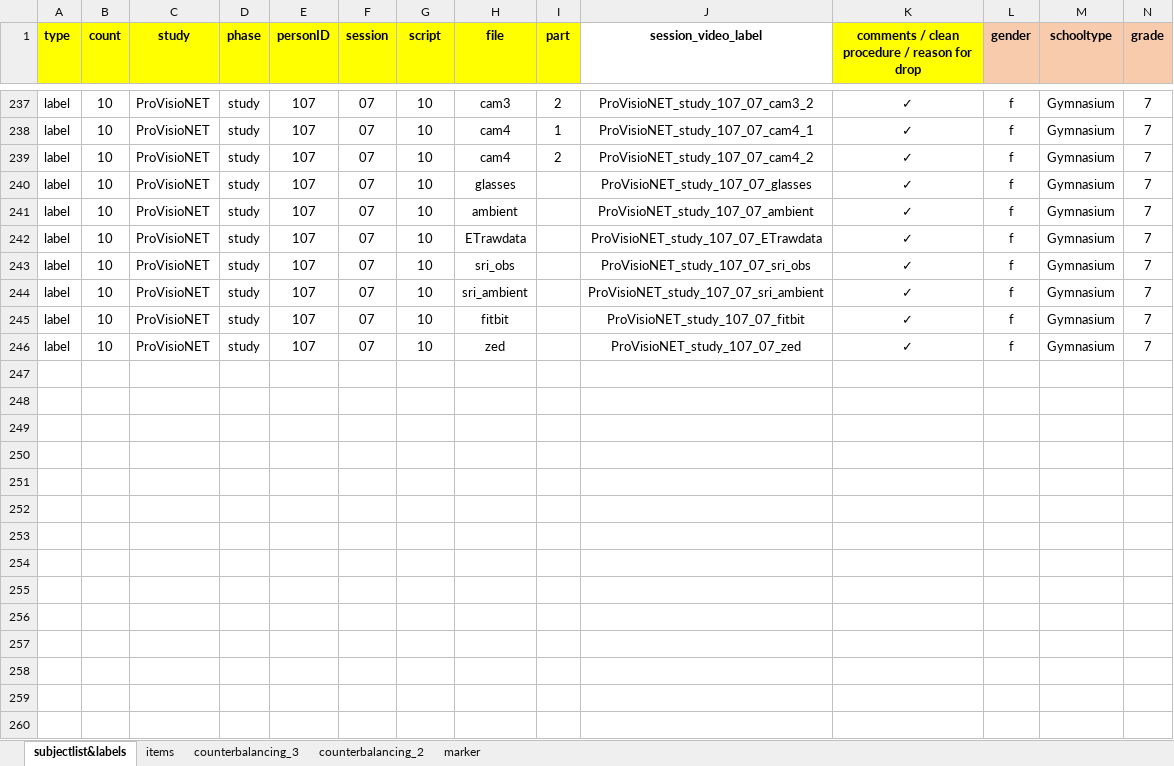
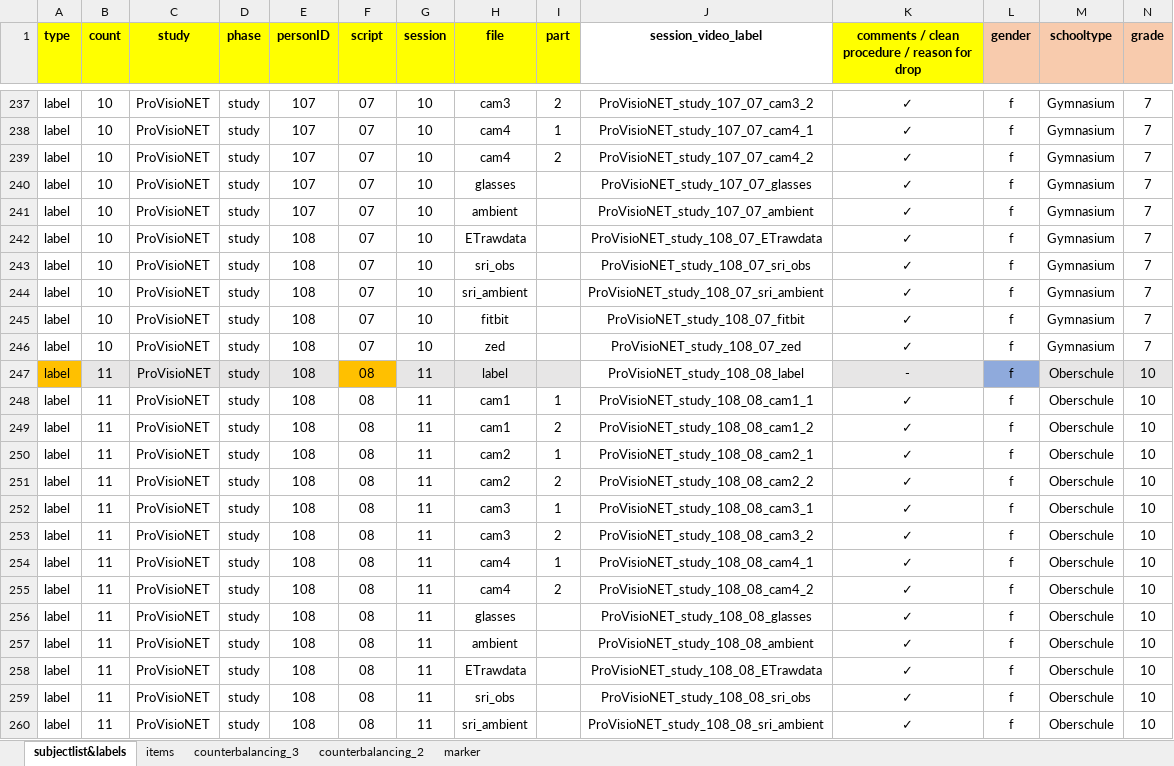
Before and after one commit to ginaamri/Mandy-PhD, an Excel workbook: 01_studies/01_Laborstudie ProVisioNET/2021_ProVisioNET_subject_labellist.xlsx, sheet subjectlist&labels, drawn as a sheet; only a part is shown, gaps mark what is left out; values as stored, in another font and other column widths than the file's, no borders; rows hold the shown columns only; the diff covers the shown part only; the diff names each change by its address in the sheet, - before the commit and + after, or states it on an @@ line.

Commit message:
Update 2021_ProVisioNET_subject_labellist.xlsx

```diff
--- a/01_studies/01_Laborstudie ProVisioNET/2021_ProVisioNET_subject_labellist.xlsx (sheet subjectlist&labels)
+++ b/01_studies/01_Laborstudie ProVisioNET/2021_ProVisioNET_subject_labellist.xlsx (sheet subjectlist&labels)
-F1: session
+F1: script
-G1: script
+G1: session
-E242:E246 (personID): 107
+E242:E246 (personID): 108
-J242 (session_video_label): ProVisioNET_study_107_07_ETrawdata
+J242 (session_video_label): ProVisioNET_study_108_07_ETrawdata
-J243 (session_video_label): ProVisioNET_study_107_07_sri_obs
+J243 (session_video_label): ProVisioNET_study_108_07_sri_obs
-J244 (session_video_label): ProVisioNET_study_107_07_sri_ambient
+J244 (session_video_label): ProVisioNET_study_108_07_sri_ambient
-J245 (session_video_label): ProVisioNET_study_107_07_fitbit
+J245 (session_video_label): ProVisioNET_study_108_07_fitbit
-J246 (session_video_label): ProVisioNET_study_107_07_zed
+J246 (session_video_label): ProVisioNET_study_108_07_zed
+row 247: label | 11 | ProVisioNET | study | 108 | 08 | 11 | label |  | ProVisioNET_study_108_08_label | - | f | Oberschule | 10
+row 248: label | 11 | ProVisioNET | study | 108 | 08 | 11 | cam1 | 1 | ProVisioNET_study_108_08_cam1_1 | ✓ | f | Oberschule | 10
+row 249: label | 11 | ProVisioNET | study | 108 | 08 | 11 | cam1 | 2 | ProVisioNET_study_108_08_cam1_2 | ✓ | f | Oberschule | 10
+row 250: label | 11 | ProVisioNET | study | 108 | 08 | 11 | cam2 | 1 | ProVisioNET_study_108_08_cam2_1 | ✓ | f | Oberschule | 10
+row 251: label | 11 | ProVisioNET | study | 108 | 08 | 11 | cam2 | 2 | ProVisioNET_study_108_08_cam2_2 | ✓ | f | Oberschule | 10
+row 252: label | 11 | ProVisioNET | study | 108 | 08 | 11 | cam3 | 1 | ProVisioNET_study_108_08_cam3_1 | ✓ | f | Oberschule | 10
+row 253: label | 11 | ProVisioNET | study | 108 | 08 | 11 | cam3 | 2 | ProVisioNET_study_108_08_cam3_2 | ✓ | f | Oberschule | 10
+row 254: label | 11 | ProVisioNET | study | 108 | 08 | 11 | cam4 | 1 | ProVisioNET_study_108_08_cam4_1 | ✓ | f | Oberschule | 10
+row 255: label | 11 | ProVisioNET | study | 108 | 08 | 11 | cam4 | 2 | ProVisioNET_study_108_08_cam4_2 | ✓ | f | Oberschule | 10
+row 256: label | 11 | ProVisioNET | study | 108 | 08 | 11 | glasses |  | ProVisioNET_study_108_08_glasses | ✓ | f | Oberschule | 10
+row 257: label | 11 | ProVisioNET | study | 108 | 08 | 11 | ambient |  | ProVisioNET_study_108_08_ambient | ✓ | f | Oberschule | 10
+row 258: label | 11 | ProVisioNET | study | 108 | 08 | 11 | ETrawdata |  | ProVisioNET_study_108_08_ETrawdata | ✓ | f | Oberschule | 10
+row 259: label | 11 | ProVisioNET | study | 108 | 08 | 11 | sri_obs |  | ProVisioNET_study_108_08_sri_obs | ✓ | f | Oberschule | 10
+row 260: label | 11 | ProVisioNET | study | 108 | 08 | 11 | sri_ambient |  | ProVisioNET_study_108_08_sri_ambient | ✓ | f | Oberschule | 10
```
Also changed, not shown: 18 added rows elsewhere in this sheet.
